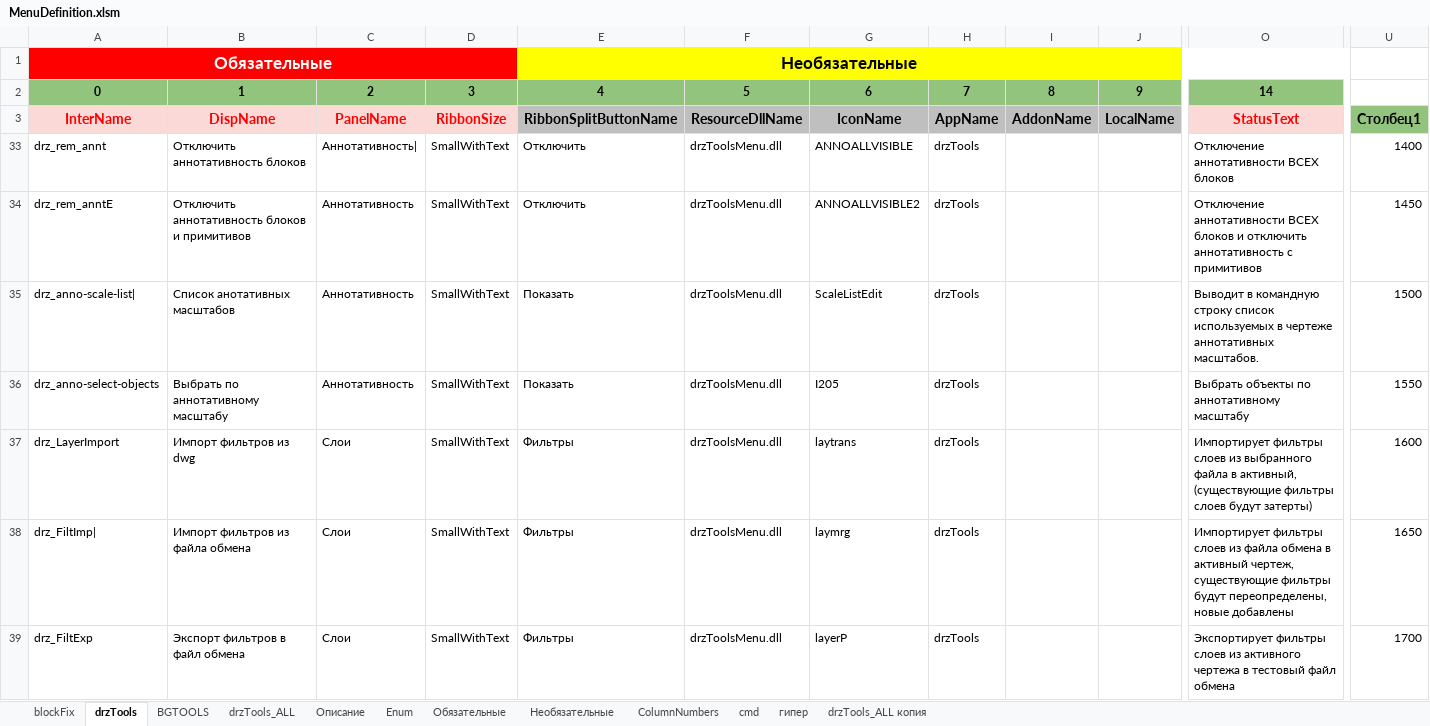
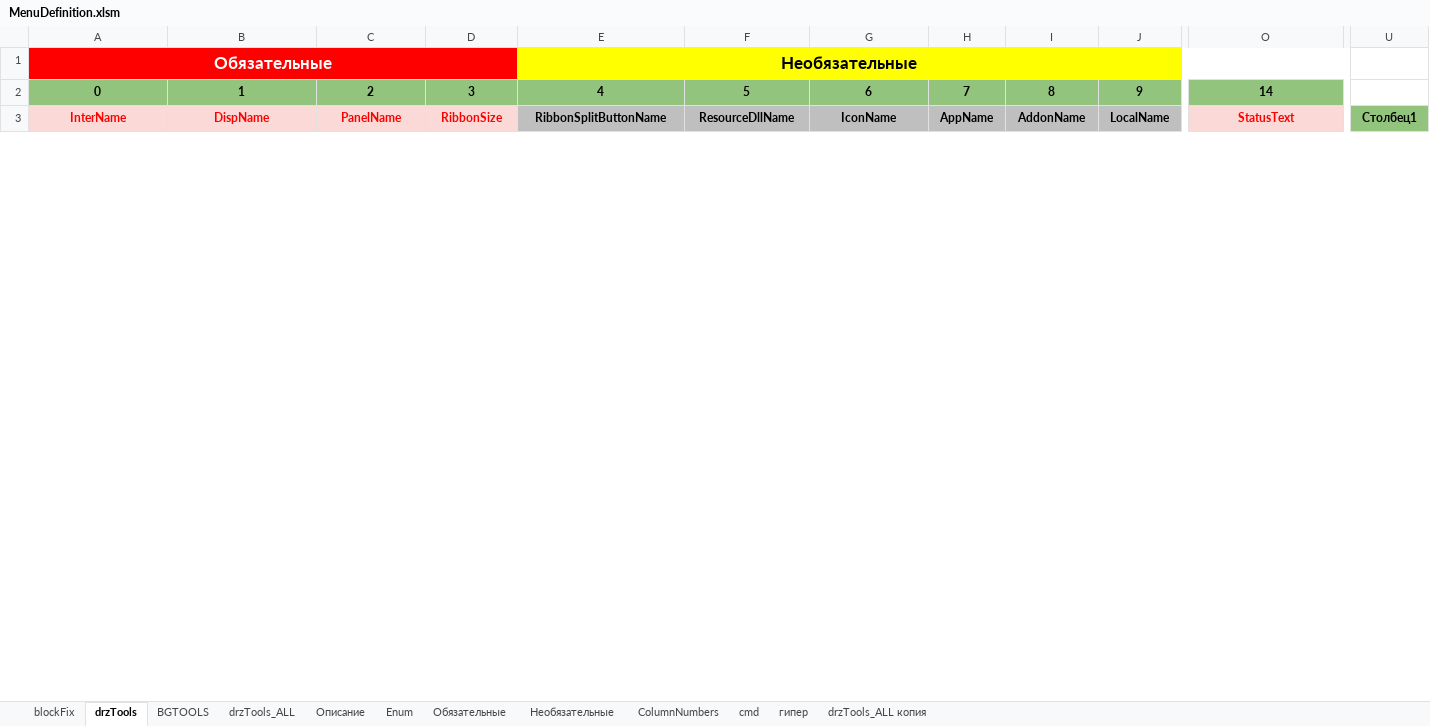
Before and after one commit to doctorRaz/drzTools, an Excel workbook: Menu/MenuDefinition.xlsm, sheet drzTools, drawn as a sheet; only a part is shown, gaps mark what is left out; values as stored, in another font and other column widths than the file's, no borders; conditional formats and table styles not drawn; removed rows and columns are numbered as before the commit, all else as after; rows hold the shown columns only; the diff covers the shown part only; the diff names each change by its address in the sheet, - before the commit and + after, or states it on an @@ line.

```diff
--- a/Menu/MenuDefinition.xlsm (sheet drzTools)
+++ b/Menu/MenuDefinition.xlsm (sheet drzTools)
@@ A3:U3 text size: smaller @@
-row 33: drz_rem_annt | Отключить аннотативность блоков | Аннотативность| | SmallWithText | Отключить | drzToolsMenu.dll | ANNOALLVISIBLE | drzTools |  |  | Отключение аннотативности ВСЕХ блоков | 1400
-row 34: drz_rem_anntE | Отключить аннотативность блоков и примитивов | Аннотативность | SmallWithText | Отключить | drzToolsMenu.dll | ANNOALLVISIBLE2 | drzTools |  |  | Отключение аннотативности ВСЕХ блоков и отключить аннотативность с примитивов | 1450
-row 35: drz_anno-scale-list| | Список анотативных масштабов | Аннотативность | SmallWithText | Показать | drzToolsMenu.dll | ScaleListEdit | drzTools |  |  | Выводит в командную строку список используемых в чертеже аннотативных масштабов. | 1500
-row 36: drz_anno-select-objects | Выбрать по аннотативному масштабу | Аннотативность | SmallWithText | Показать | drzToolsMenu.dll | I205 | drzTools |  |  | Выбрать объекты по аннотативному масштабу | 1550
-row 37: drz_LayerImport | Импорт фильтров из dwg | Слои | SmallWithText | Фильтры | drzToolsMenu.dll | laytrans | drzTools |  |  | Импортирует фильтры слоев из выбранного файла в активный, (существующие фильтры слоев будут затерты) | 1600
-row 38: drz_FiltImp| | Импорт фильтров из файла обмена | Слои | SmallWithText | Фильтры | drzToolsMenu.dll | laymrg | drzTools |  |  | Импортирует фильтры слоев из файла обмена в активный чертеж, существующие фильтры будут переопределены, новые добавлены | 1650
-row 39: drz_FiltExp | Экспорт фильтров в файл обмена | Слои | SmallWithText | Фильтры | drzToolsMenu.dll | layerP | drzTools |  |  | Экспортирует фильтры слоев из активного чертежа в тестовый файл обмена | 1700
```
Also changed, not shown: 11 added rows, 4 removed rows, 49 edited cells and cell formats elsewhere in this sheet, sheet drzTools_ALL, sheet BGTOOLS, sheet blockFix, sheet Описание, formulas that keep their value, hidden cells, 6 other files.
